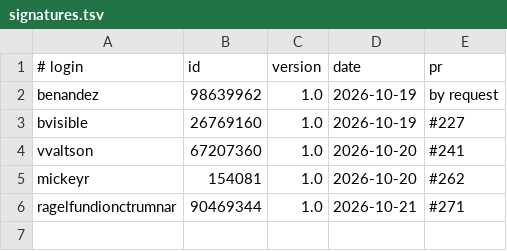
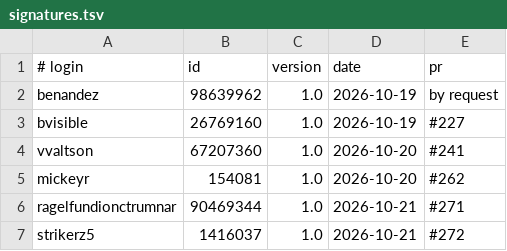
Before and after one commit to UCS-Care-Group/mailcraft, a TSV file: signatures.tsv, drawn as a sheet; the diff names each change by its address in the sheet, - before the commit and + after, or states it on an @@ line.

```diff
--- a/signatures.tsv
+++ b/signatures.tsv
+row 7: strikerz5 | 1416037 | 1.0 | 2026-10-21 | #272
```
